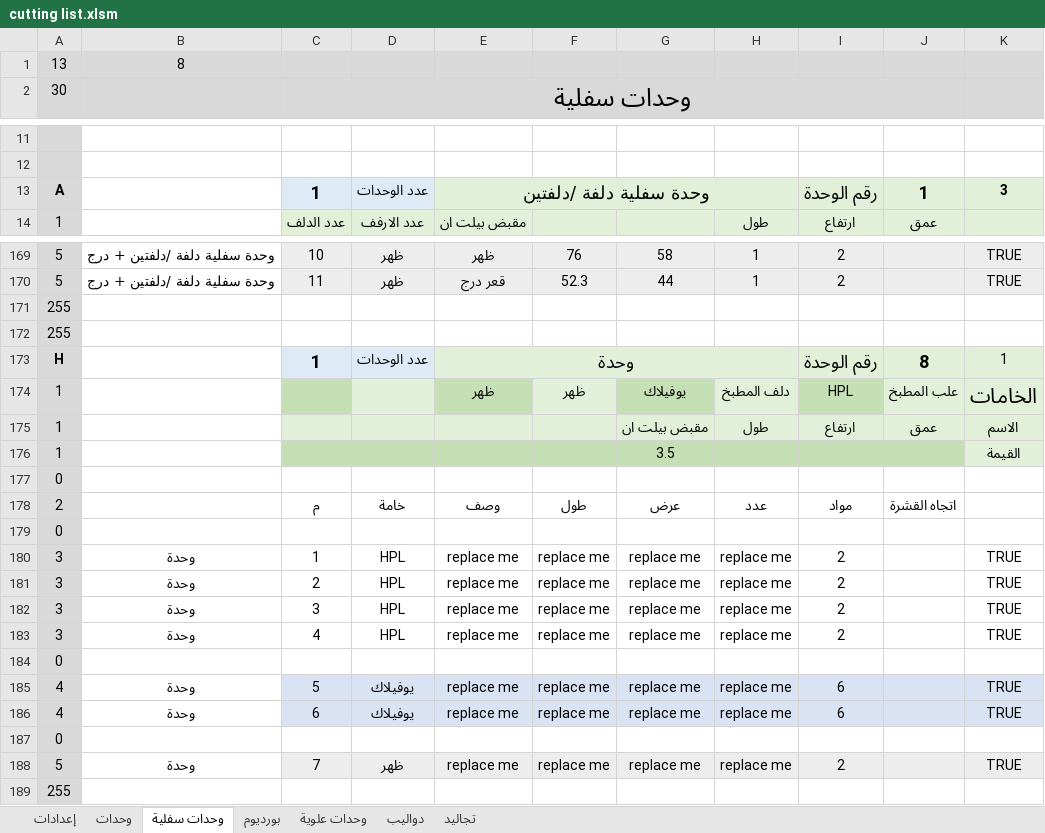
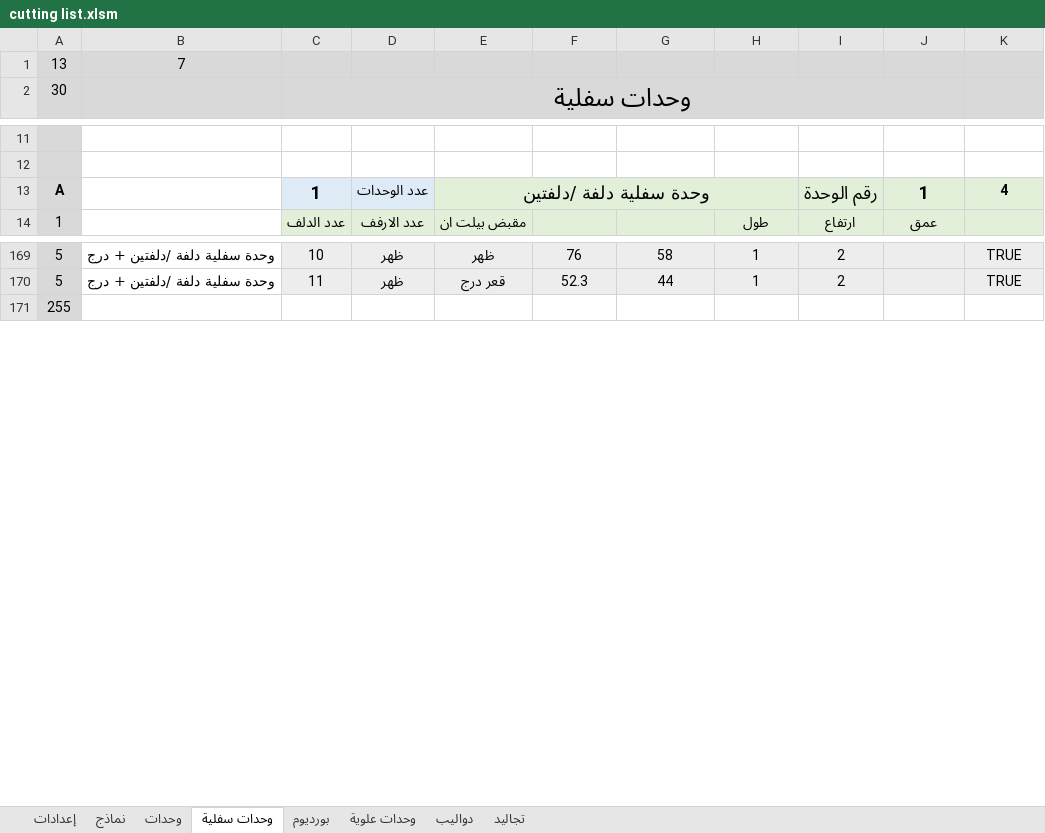
Before and after one commit to ahmed-elbehairy7/dwedar-cutting-list, an Excel workbook: cutting list.xlsm, sheet وحدات سفلية, drawn as a sheet; only a part is shown, gaps mark what is left out; values as stored, in another font and other column widths than the file's, no borders; charts and pictures not drawn; the diff covers the shown part only; the diff names each change by its address in the sheet, - before the commit and + after, or states it on an @@ line.

Commit message:
added models sheet

```diff
--- a/cutting list.xlsm (sheet وحدات سفلية)
+++ b/cutting list.xlsm (sheet وحدات سفلية)
+sheet tab: نماذج
-B1: 8
+B1: 7
-K13: 3
+K13: 4
-row 171: 255
-row 172: 255
-row 173: H |  | 1 | عدد الوحدات | وحدة |  |  |  | رقم الوحدة | 8 | 1
-row 174: 1 |  |  |  | ظهر | ظهر | يوفيلاك | دلف المطبخ | HPL | علب المطبخ | الخامات
-row 175: 1 |  |  |  |  |  | مقبض بيلت ان | طول | ارتفاع | عمق | الاسم
-row 176: 1 |  |  |  |  |  | 3.5 |  |  |  | القيمة
-row 177: 0
-row 178: 2 |  | م | خامة | وصف | طول | عرض | عدد | مواد | اتجاه القشرة
-row 179: 0
-row 180: 3 | وحدة | 1 | HPL | replace me | replace me | replace me | replace me | 2 |  | TRUE
-row 181: 3 | وحدة | 2 | HPL | replace me | replace me | replace me | replace me | 2 |  | TRUE
-row 182: 3 | وحدة | 3 | HPL | replace me | replace me | replace me | replace me | 2 |  | TRUE
-row 183: 3 | وحدة | 4 | HPL | replace me | replace me | replace me | replace me | 2 |  | TRUE
-row 184: 0
-row 185: 4 | وحدة | 5 | يوفيلاك | replace me | replace me | replace me | replace me | 6 |  | TRUE
-row 186: 4 | وحدة | 6 | يوفيلاك | replace me | replace me | replace me | replace me | 6 |  | TRUE
-row 187: 0
-row 188: 5 | وحدة | 7 | ظهر | replace me | replace me | replace me | replace me | 2 |  | TRUE
```
Also changed, not shown: 6 edited cells elsewhere in this sheet, sheet بورديوم, sheet إعدادات, sheet وحدات علوية, sheet تجاليد, sheet دواليب, formulas that keep their value, hidden cells, charts or pictures.
